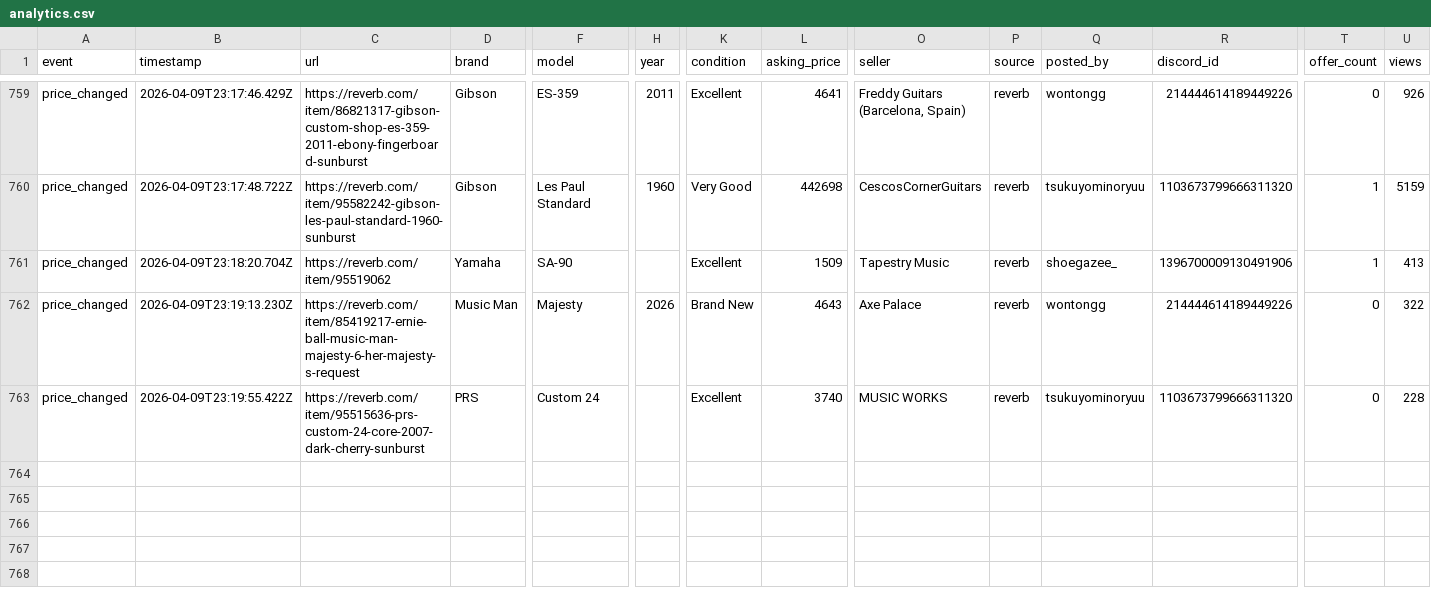
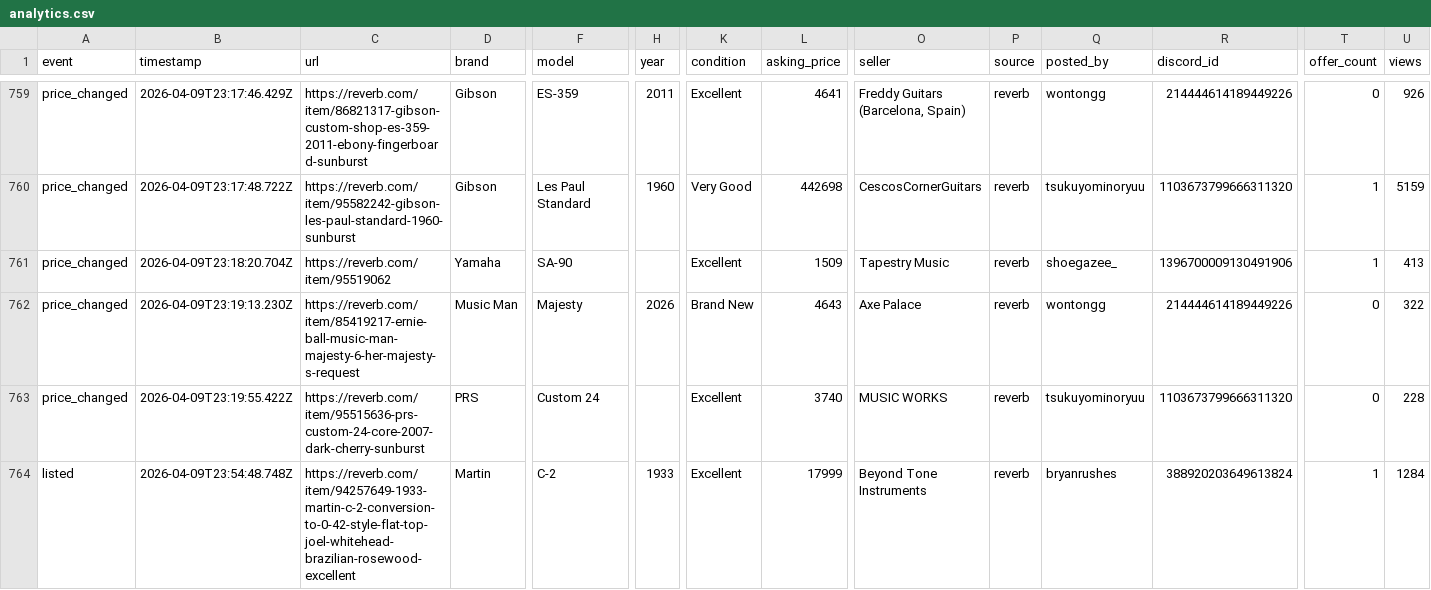
Before and after one commit to SrsRamifications/guitar-pit-data, a CSV file: analytics.csv, drawn as a sheet; only a part is shown, gaps mark what is left out; rows hold the shown columns only; the diff names each change by its address in the sheet, - before the commit and + after, or states it on an @@ line.

Commit message:
📊 Analytics: 1 event(s) [skip ci]

```diff
--- a/analytics.csv
+++ b/analytics.csv
+row 764: listed | 2026-04-09T23:54:48.748Z | https://reverb.com/item/94257649-1933-martin-c-2-conversion-to-0-42-style-flat-top-joel-whitehead-brazilian-rosewood-excellent | Martin | C-2 | 1933 | Excellent | 17999 | Beyond Tone Instruments | reverb | bryanrushes | 388920203649613824 | 1 | 1284
```
